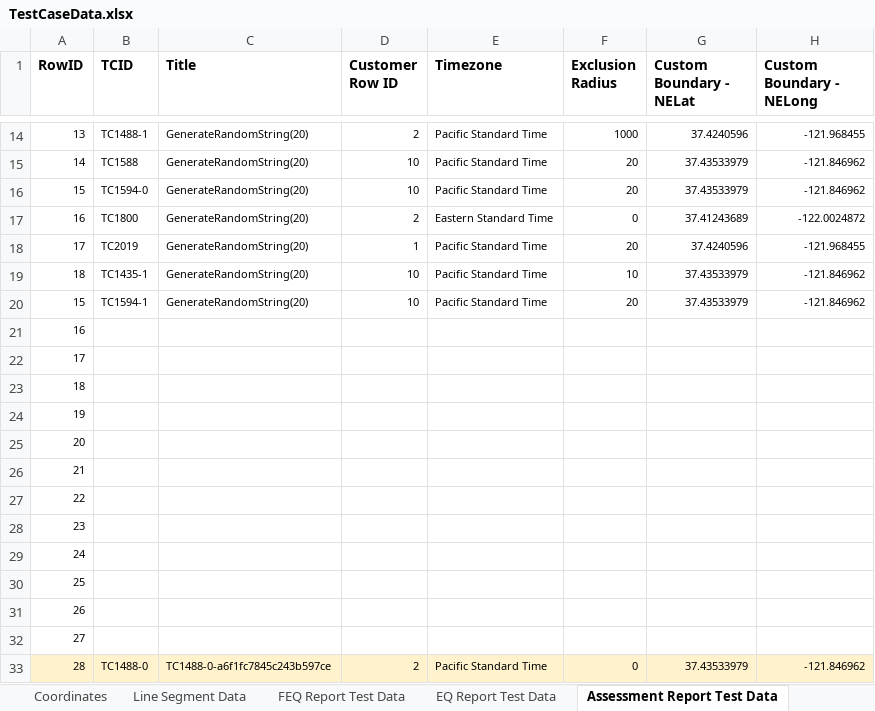
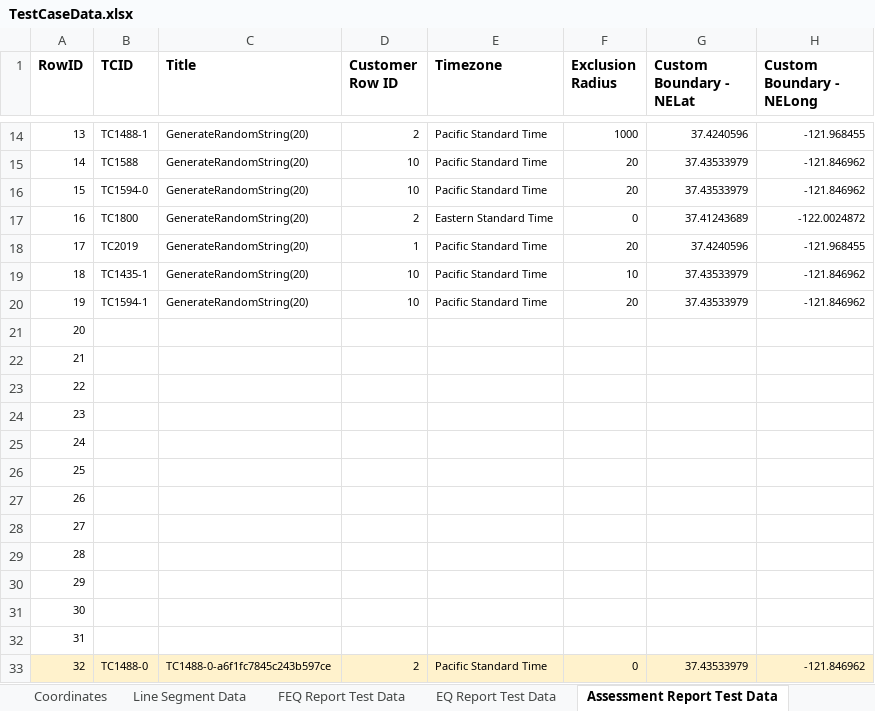
Before and after one commit to SXiang/JUnitWebTest, an Excel workbook: selenium-wd/data/TestCaseData.xlsx, sheet Assessment Report Test Data, drawn as a sheet; only a part is shown, gaps mark what is left out; values as stored, in another font and other column widths than the file's, no borders; 1 other sheet too large or unreadable and not compared; removed rows and columns are numbered as before the commit, all else as after; rows hold the shown columns only; the diff names each change by its address in the sheet, - before the commit and + after, or states it on an @@ line.

Commit message:
fix for TC1594 failure. handle deletion of reports correctly for Assessment, EQ, FacilityEQ reports. unit tests added.

```diff
--- a/selenium-wd/data/TestCaseData.xlsx (sheet Assessment Report Test Data)
+++ b/selenium-wd/data/TestCaseData.xlsx (sheet Assessment Report Test Data)
-A20 (RowID): 15
+A20 (RowID): 19
-row 21: 16
-row 22: 17
-row 23: 18
-row 24: 19
+row 29: 28
+row 30: 29
+row 31: 30
+row 32: 31
-A33 (RowID): 28
+A33 (RowID): 32
```
Also changed, not shown: formulas that keep their value, 12 other files.
